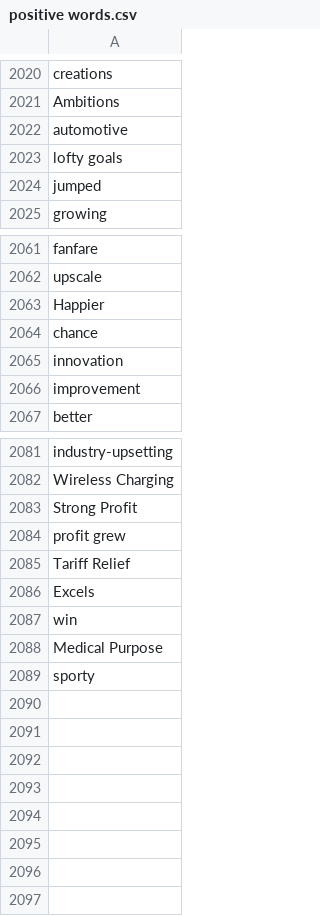
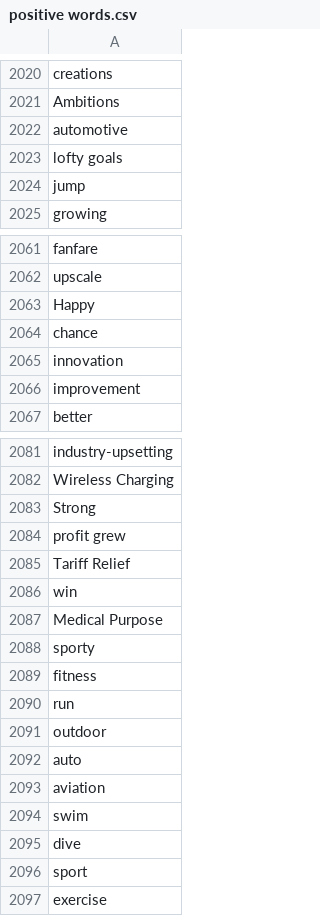
Before and after one commit to Christinahhb/UoG-ACCFIN5233-Group3, a CSV file: Information code/positive words.csv, drawn as a sheet; only a part is shown, gaps mark what is left out.

```diff
--- a/Information code/positive words.csv
+++ b/Information code/positive words.csv
@@ -2023,3 +2023,3 @@ automotive
 lofty goals
-jumped
+jump
 growing
@@ -2062,3 +2062,3 @@ fanfare
 upscale
-Happier
+Happy
 chance
@@ -2082,6 +2082,5 @@ industry-upsetting
 Wireless Charging
-Strong Profit
+Strong
 profit grew
 Tariff Relief
-Excels
 win
@@ -2089 +2088,10 @@ Medical Purpose
 sporty
+fitness
+run
+outdoor
+auto
+aviation
+swim
+dive
+sport
+exercise
```
Also changed, not shown: 8 other files.
